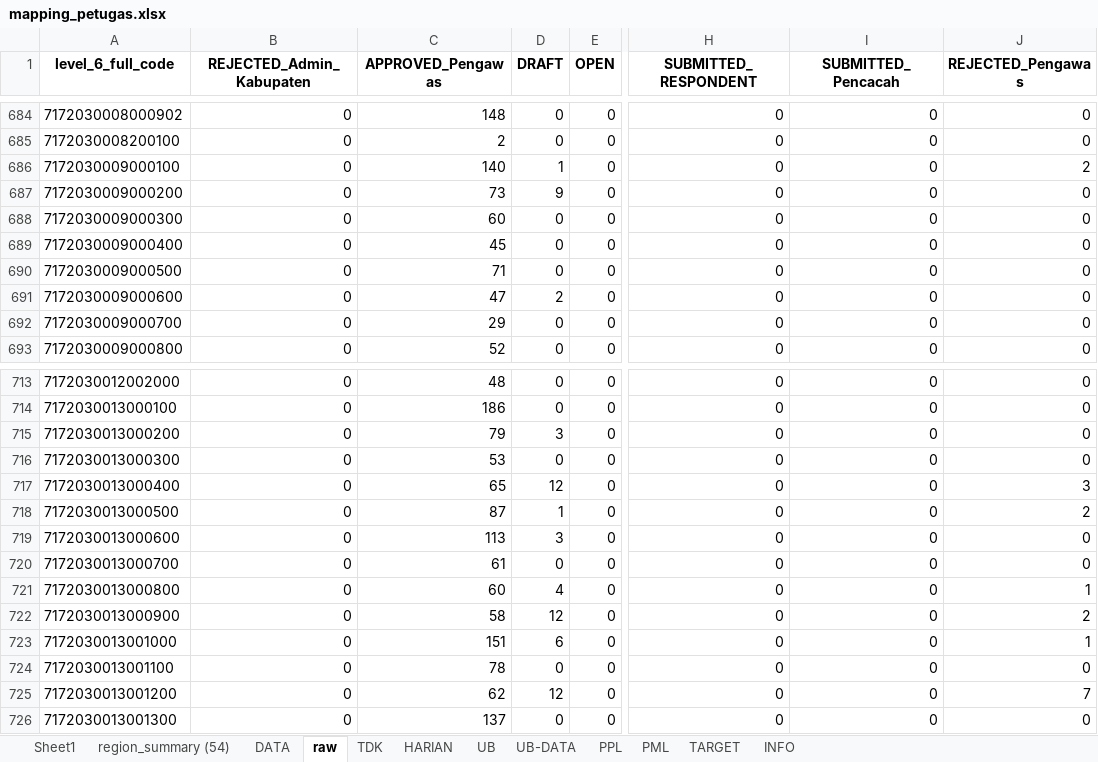
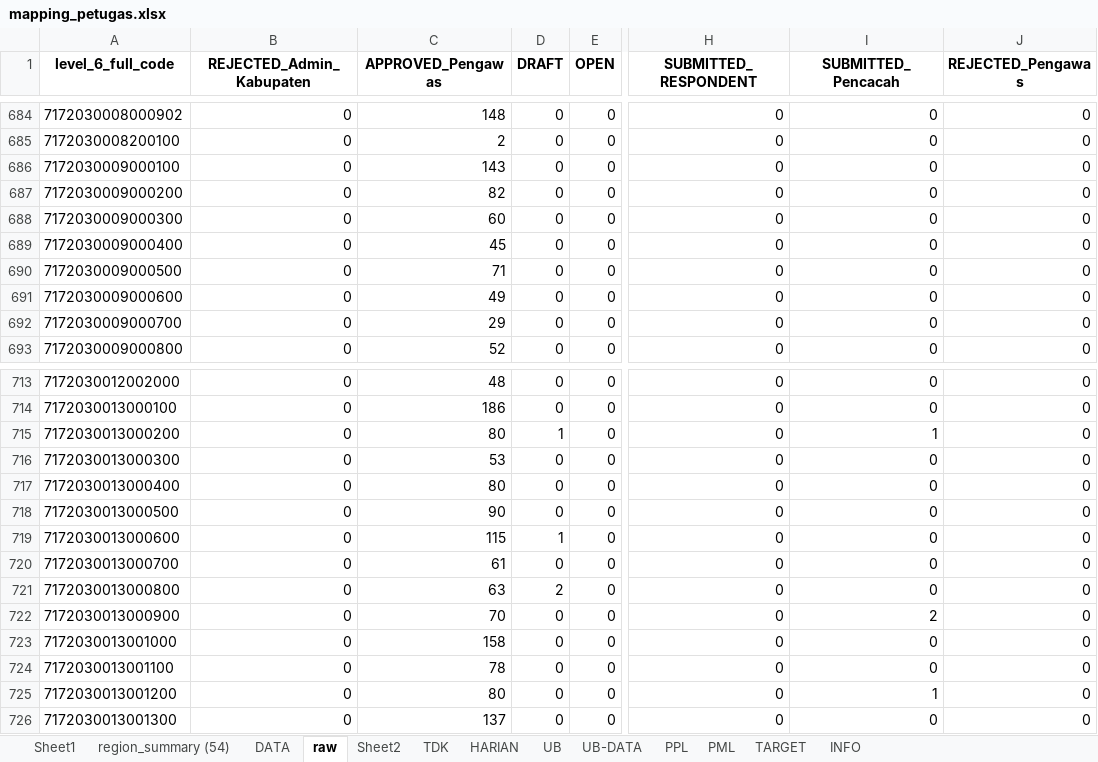
Before and after one commit to gaberielmanalu931/dashboard-petugas, an Excel workbook: mapping_petugas.xlsx, sheet raw, drawn as a sheet; only a part is shown, gaps mark what is left out; values as stored, in another font and other column widths than the file's, no borders; the diff covers the shown part only; the diff names each change by its address in the sheet, - before the commit and + after, or states it on an @@ line.

```diff
--- a/mapping_petugas.xlsx (sheet raw)
+++ b/mapping_petugas.xlsx (sheet raw)
+sheet tab: Sheet2
-C686 (APPROVED_Pengawas): 140
+C686 (APPROVED_Pengawas): 143
-D686 (DRAFT): 1
+D686 (DRAFT): 0
-J686 (REJECTED_Pengawas): 2
+J686 (REJECTED_Pengawas): 0
-C687 (APPROVED_Pengawas): 73
+C687 (APPROVED_Pengawas): 82
-D687 (DRAFT): 9
+D687 (DRAFT): 0
-C691 (APPROVED_Pengawas): 47
+C691 (APPROVED_Pengawas): 49
-D691 (DRAFT): 2
+D691 (DRAFT): 0
-C715 (APPROVED_Pengawas): 79
+C715 (APPROVED_Pengawas): 80
-D715 (DRAFT): 3
+D715 (DRAFT): 1
-I715 (SUBMITTED_Pencacah): 0
+I715 (SUBMITTED_Pencacah): 1
-C717 (APPROVED_Pengawas): 65
+C717 (APPROVED_Pengawas): 80
-D717 (DRAFT): 12
+D717 (DRAFT): 0
-J717 (REJECTED_Pengawas): 3
+J717 (REJECTED_Pengawas): 0
-C718 (APPROVED_Pengawas): 87
+C718 (APPROVED_Pengawas): 90
-D718 (DRAFT): 1
+D718 (DRAFT): 0
-J718 (REJECTED_Pengawas): 2
+J718 (REJECTED_Pengawas): 0
-C719 (APPROVED_Pengawas): 113
+C719 (APPROVED_Pengawas): 115
-D719 (DRAFT): 3
+D719 (DRAFT): 1
-C721 (APPROVED_Pengawas): 60
+C721 (APPROVED_Pengawas): 63
-D721 (DRAFT): 4
+D721 (DRAFT): 2
-J721 (REJECTED_Pengawas): 1
+J721 (REJECTED_Pengawas): 0
-C722 (APPROVED_Pengawas): 58
+C722 (APPROVED_Pengawas): 70
-D722 (DRAFT): 12
+D722 (DRAFT): 0
-I722 (SUBMITTED_Pencacah): 0
+I722 (SUBMITTED_Pencacah): 2
-J722 (REJECTED_Pengawas): 2
+J722 (REJECTED_Pengawas): 0
-C723 (APPROVED_Pengawas): 151
+C723 (APPROVED_Pengawas): 158
-D723 (DRAFT): 6
+D723 (DRAFT): 0
-J723 (REJECTED_Pengawas): 1
+J723 (REJECTED_Pengawas): 0
-C725 (APPROVED_Pengawas): 62
+C725 (APPROVED_Pengawas): 80
-D725 (DRAFT): 12
+D725 (DRAFT): 0
-I725 (SUBMITTED_Pencacah): 0
+I725 (SUBMITTED_Pencacah): 1
-J725 (REJECTED_Pengawas): 7
+J725 (REJECTED_Pengawas): 0
```
Also changed, not shown: 77 edited cells elsewhere in this sheet, sheet HARIAN, sheet DATA, sheet PPL, sheet PML, sheet INFO.
